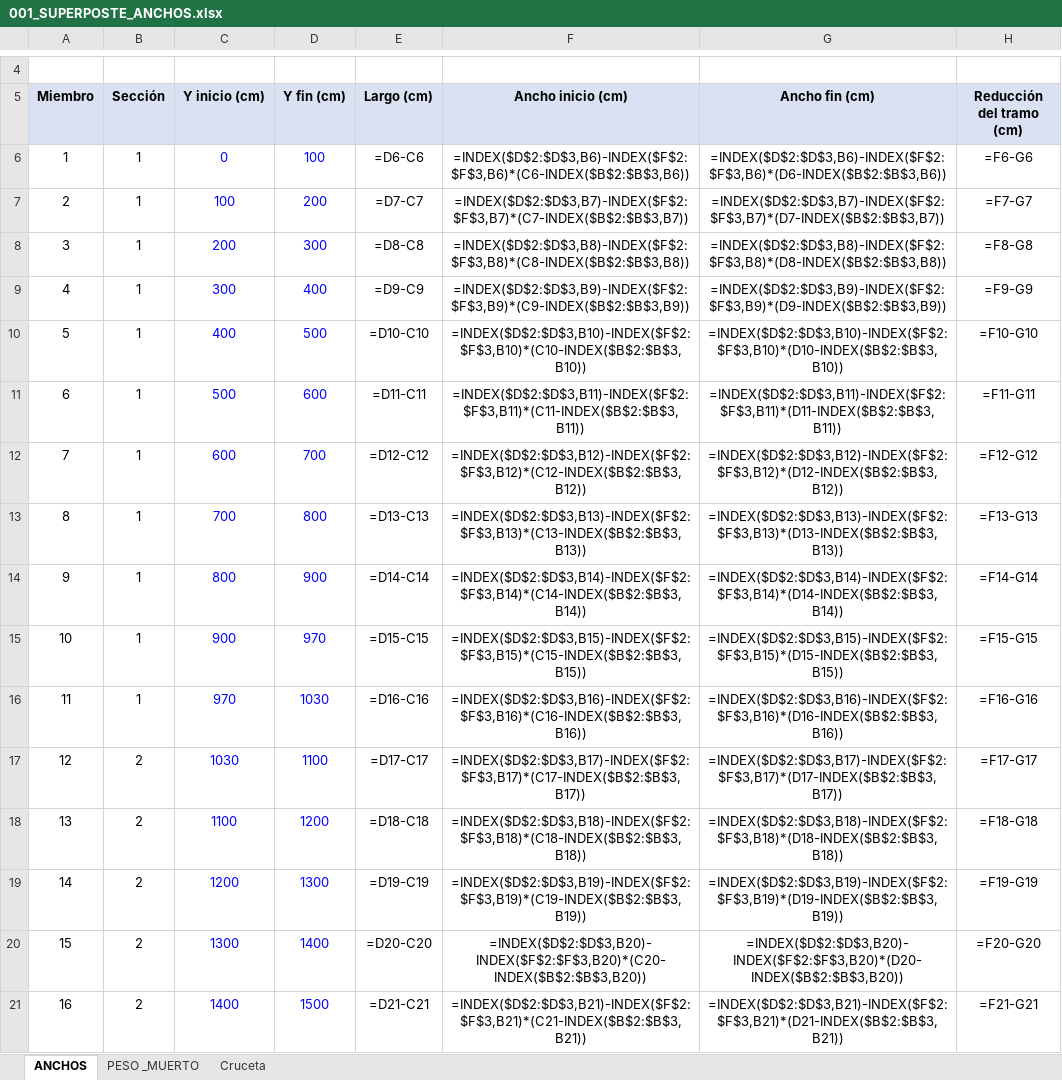
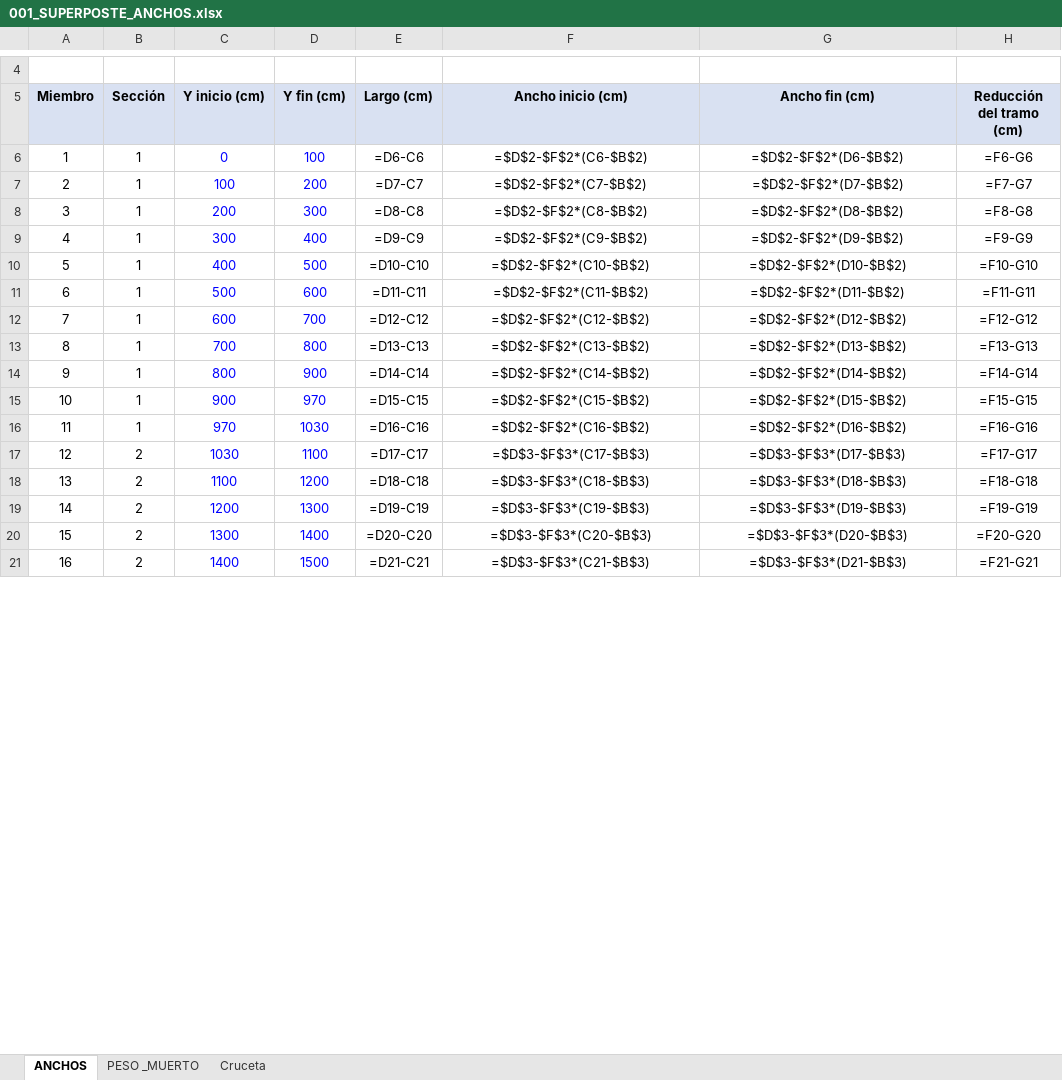
Before and after one commit to 1612567helumich/STAADS, an Excel workbook: 001_SUPERPOSTE_ANCHOS.xlsx, sheet ANCHOS, drawn as a sheet; only a part is shown, gaps mark what is left out; values as stored, in another font and other column widths than the file's, no borders; formulas are shown in place of their values; the diff covers the shown part only; the diff names each change by its address in the sheet, - before the commit and + after, or states it on an @@ line.

```diff
--- a/001_SUPERPOSTE_ANCHOS.xlsx (sheet ANCHOS)
+++ b/001_SUPERPOSTE_ANCHOS.xlsx (sheet ANCHOS)
-F6 (Ancho inicio (cm)): =INDEX($D$2:$D$3,B6)-INDEX($F$2:$F$3,B6)*(C6-INDEX($B$2:$B$3,B6))
+F6 (Ancho inicio (cm)): =$D$2-$F$2*(C6-$B$2)
-G6 (Ancho fin (cm)): =INDEX($D$2:$D$3,B6)-INDEX($F$2:$F$3,B6)*(D6-INDEX($B$2:$B$3,B6))
+G6 (Ancho fin (cm)): =$D$2-$F$2*(D6-$B$2)
-F7 (Ancho inicio (cm)): =INDEX($D$2:$D$3,B7)-INDEX($F$2:$F$3,B7)*(C7-INDEX($B$2:$B$3,B7))
+F7 (Ancho inicio (cm)): =$D$2-$F$2*(C7-$B$2)
-G7 (Ancho fin (cm)): =INDEX($D$2:$D$3,B7)-INDEX($F$2:$F$3,B7)*(D7-INDEX($B$2:$B$3,B7))
+G7 (Ancho fin (cm)): =$D$2-$F$2*(D7-$B$2)
-F8 (Ancho inicio (cm)): =INDEX($D$2:$D$3,B8)-INDEX($F$2:$F$3,B8)*(C8-INDEX($B$2:$B$3,B8))
+F8 (Ancho inicio (cm)): =$D$2-$F$2*(C8-$B$2)
-G8 (Ancho fin (cm)): =INDEX($D$2:$D$3,B8)-INDEX($F$2:$F$3,B8)*(D8-INDEX($B$2:$B$3,B8))
+G8 (Ancho fin (cm)): =$D$2-$F$2*(D8-$B$2)
-F9 (Ancho inicio (cm)): =INDEX($D$2:$D$3,B9)-INDEX($F$2:$F$3,B9)*(C9-INDEX($B$2:$B$3,B9))
+F9 (Ancho inicio (cm)): =$D$2-$F$2*(C9-$B$2)
-G9 (Ancho fin (cm)): =INDEX($D$2:$D$3,B9)-INDEX($F$2:$F$3,B9)*(D9-INDEX($B$2:$B$3,B9))
+G9 (Ancho fin (cm)): =$D$2-$F$2*(D9-$B$2)
-F10 (Ancho inicio (cm)): =INDEX($D$2:$D$3,B10)-INDEX($F$2:$F$3,B10)*(C10-INDEX($B$2:$B$3,B10))
+F10 (Ancho inicio (cm)): =$D$2-$F$2*(C10-$B$2)
-G10 (Ancho fin (cm)): =INDEX($D$2:$D$3,B10)-INDEX($F$2:$F$3,B10)*(D10-INDEX($B$2:$B$3,B10))
+G10 (Ancho fin (cm)): =$D$2-$F$2*(D10-$B$2)
-F11 (Ancho inicio (cm)): =INDEX($D$2:$D$3,B11)-INDEX($F$2:$F$3,B11)*(C11-INDEX($B$2:$B$3,B11))
+F11 (Ancho inicio (cm)): =$D$2-$F$2*(C11-$B$2)
-G11 (Ancho fin (cm)): =INDEX($D$2:$D$3,B11)-INDEX($F$2:$F$3,B11)*(D11-INDEX($B$2:$B$3,B11))
+G11 (Ancho fin (cm)): =$D$2-$F$2*(D11-$B$2)
-F12 (Ancho inicio (cm)): =INDEX($D$2:$D$3,B12)-INDEX($F$2:$F$3,B12)*(C12-INDEX($B$2:$B$3,B12))
+F12 (Ancho inicio (cm)): =$D$2-$F$2*(C12-$B$2)
-G12 (Ancho fin (cm)): =INDEX($D$2:$D$3,B12)-INDEX($F$2:$F$3,B12)*(D12-INDEX($B$2:$B$3,B12))
+G12 (Ancho fin (cm)): =$D$2-$F$2*(D12-$B$2)
-F13 (Ancho inicio (cm)): =INDEX($D$2:$D$3,B13)-INDEX($F$2:$F$3,B13)*(C13-INDEX($B$2:$B$3,B13))
+F13 (Ancho inicio (cm)): =$D$2-$F$2*(C13-$B$2)
-G13 (Ancho fin (cm)): =INDEX($D$2:$D$3,B13)-INDEX($F$2:$F$3,B13)*(D13-INDEX($B$2:$B$3,B13))
+G13 (Ancho fin (cm)): =$D$2-$F$2*(D13-$B$2)
-F14 (Ancho inicio (cm)): =INDEX($D$2:$D$3,B14)-INDEX($F$2:$F$3,B14)*(C14-INDEX($B$2:$B$3,B14))
+F14 (Ancho inicio (cm)): =$D$2-$F$2*(C14-$B$2)
-G14 (Ancho fin (cm)): =INDEX($D$2:$D$3,B14)-INDEX($F$2:$F$3,B14)*(D14-INDEX($B$2:$B$3,B14))
+G14 (Ancho fin (cm)): =$D$2-$F$2*(D14-$B$2)
-F15 (Ancho inicio (cm)): =INDEX($D$2:$D$3,B15)-INDEX($F$2:$F$3,B15)*(C15-INDEX($B$2:$B$3,B15))
+F15 (Ancho inicio (cm)): =$D$2-$F$2*(C15-$B$2)
-G15 (Ancho fin (cm)): =INDEX($D$2:$D$3,B15)-INDEX($F$2:$F$3,B15)*(D15-INDEX($B$2:$B$3,B15))
+G15 (Ancho fin (cm)): =$D$2-$F$2*(D15-$B$2)
-F16 (Ancho inicio (cm)): =INDEX($D$2:$D$3,B16)-INDEX($F$2:$F$3,B16)*(C16-INDEX($B$2:$B$3,B16))
+F16 (Ancho inicio (cm)): =$D$2-$F$2*(C16-$B$2)
-G16 (Ancho fin (cm)): =INDEX($D$2:$D$3,B16)-INDEX($F$2:$F$3,B16)*(D16-INDEX($B$2:$B$3,B16))
+G16 (Ancho fin (cm)): =$D$2-$F$2*(D16-$B$2)
-F17 (Ancho inicio (cm)): =INDEX($D$2:$D$3,B17)-INDEX($F$2:$F$3,B17)*(C17-INDEX($B$2:$B$3,B17))
+F17 (Ancho inicio (cm)): =$D$3-$F$3*(C17-$B$3)
-G17 (Ancho fin (cm)): =INDEX($D$2:$D$3,B17)-INDEX($F$2:$F$3,B17)*(D17-INDEX($B$2:$B$3,B17))
+G17 (Ancho fin (cm)): =$D$3-$F$3*(D17-$B$3)
-F18 (Ancho inicio (cm)): =INDEX($D$2:$D$3,B18)-INDEX($F$2:$F$3,B18)*(C18-INDEX($B$2:$B$3,B18))
+F18 (Ancho inicio (cm)): =$D$3-$F$3*(C18-$B$3)
-G18 (Ancho fin (cm)): =INDEX($D$2:$D$3,B18)-INDEX($F$2:$F$3,B18)*(D18-INDEX($B$2:$B$3,B18))
+G18 (Ancho fin (cm)): =$D$3-$F$3*(D18-$B$3)
-F19 (Ancho inicio (cm)): =INDEX($D$2:$D$3,B19)-INDEX($F$2:$F$3,B19)*(C19-INDEX($B$2:$B$3,B19))
+F19 (Ancho inicio (cm)): =$D$3-$F$3*(C19-$B$3)
-G19 (Ancho fin (cm)): =INDEX($D$2:$D$3,B19)-INDEX($F$2:$F$3,B19)*(D19-INDEX($B$2:$B$3,B19))
+G19 (Ancho fin (cm)): =$D$3-$F$3*(D19-$B$3)
-F20 (Ancho inicio (cm)): =INDEX($D$2:$D$3,B20)-INDEX($F$2:$F$3,B20)*(C20-INDEX($B$2:$B$3,B20))
+F20 (Ancho inicio (cm)): =$D$3-$F$3*(C20-$B$3)
-G20 (Ancho fin (cm)): =INDEX($D$2:$D$3,B20)-INDEX($F$2:$F$3,B20)*(D20-INDEX($B$2:$B$3,B20))
+G20 (Ancho fin (cm)): =$D$3-$F$3*(D20-$B$3)
-F21 (Ancho inicio (cm)): =INDEX($D$2:$D$3,B21)-INDEX($F$2:$F$3,B21)*(C21-INDEX($B$2:$B$3,B21))
+F21 (Ancho inicio (cm)): =$D$3-$F$3*(C21-$B$3)
-G21 (Ancho fin (cm)): =INDEX($D$2:$D$3,B21)-INDEX($F$2:$F$3,B21)*(D21-INDEX($B$2:$B$3,B21))
+G21 (Ancho fin (cm)): =$D$3-$F$3*(D21-$B$3)
```
Also changed, not shown: 14 edited cells elsewhere in this sheet.
